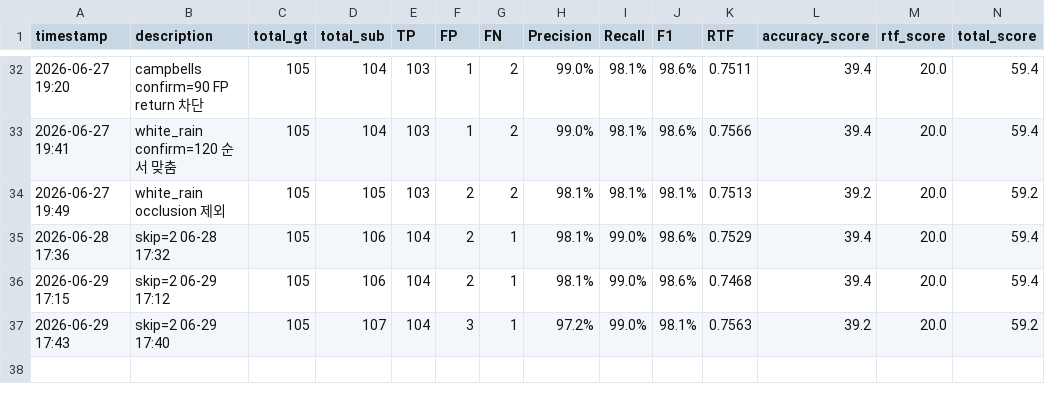
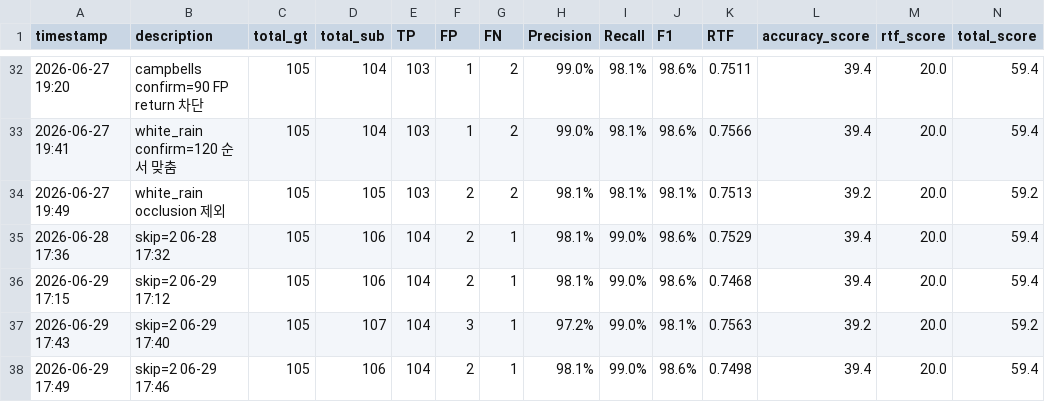
Before and after one commit to GangHeeJo/REDRED, a CSV file: output/leaderboard.csv, drawn as a sheet; only a part is shown, gaps mark what is left out; the diff names each change by its address in the sheet, - before the commit and + after, or states it on an @@ line.

Commit message:
leaderboard: skip=2 06-29 17:46 (RTF=0.7498)

```diff
--- a/output/leaderboard.csv
+++ b/output/leaderboard.csv
+row 38: 2026-06-29 17:49 | skip=2 06-29 17:46 | 105 | 106 | 104 | 2 | 1 | 98.1% | 99.0% | 98.6% | 0.7498 | 39.4 | 20.0 | 59.4
```
Also changed, not shown: 1 other file.
